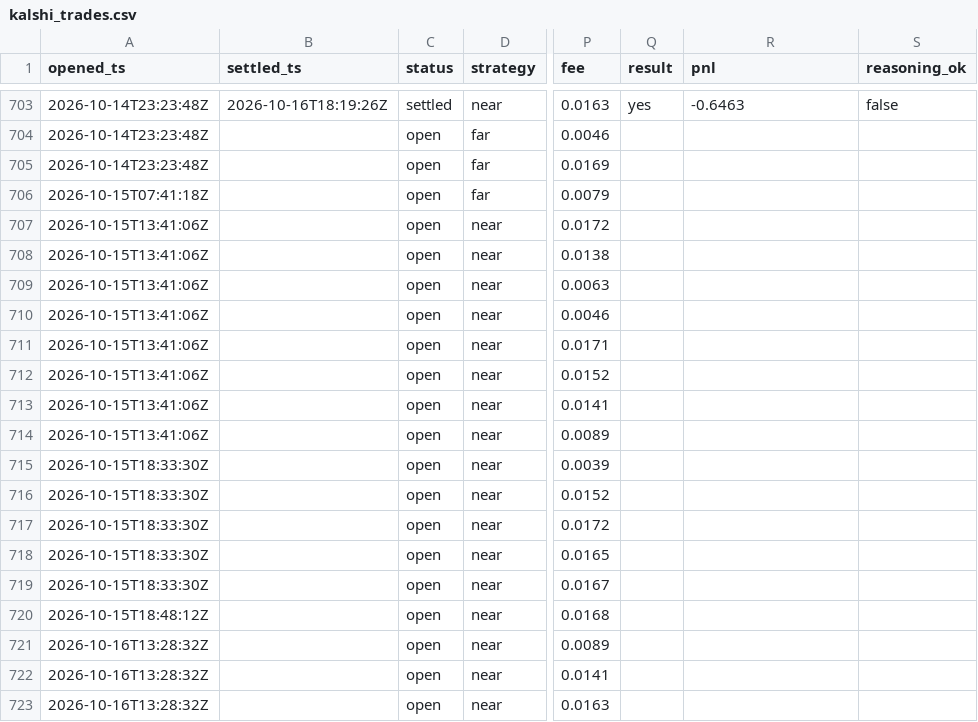
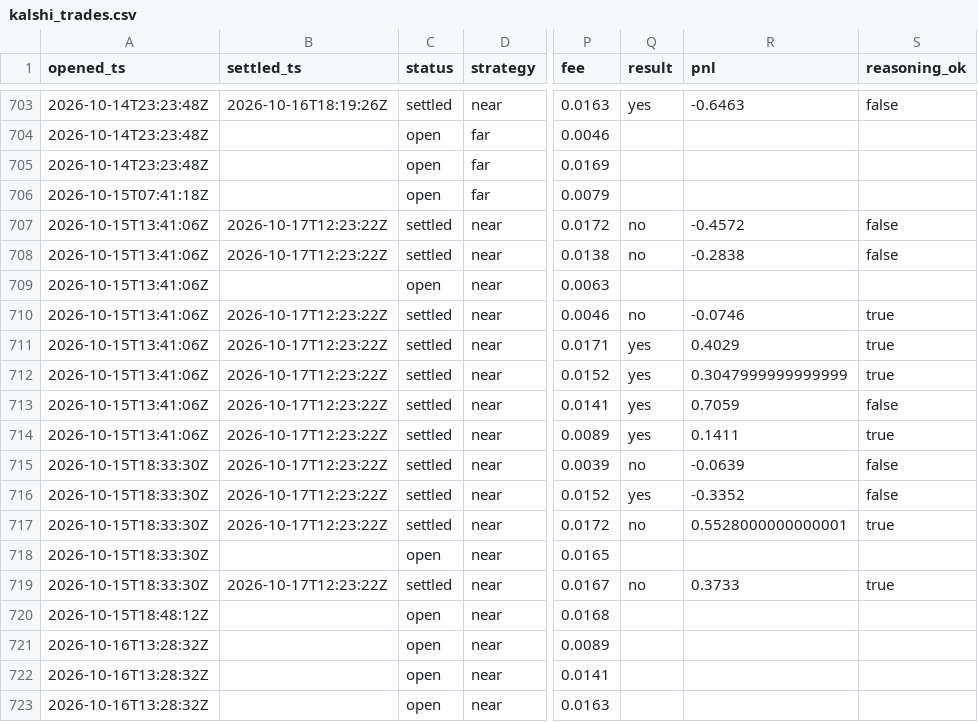
Before and after one commit to JakeA02/EduardoSaverin, a CSV file: data/paper/kalshi_trades.csv, drawn as a sheet; only a part is shown, gaps mark what is left out; the diff covers the shown part only; the diff names each change by its address in the sheet, - before the commit and + after, or states it on an @@ line.

```diff
--- a/data/paper/kalshi_trades.csv
+++ b/data/paper/kalshi_trades.csv
-B707:B708 (settled_ts): (empty)
+B707:B708 (settled_ts): 2026-10-17T12:23:22Z
-C707:C708 (status): open
+C707:C708 (status): settled
-Q707:Q708 (result): (empty)
+Q707:Q708 (result): no
-R707 (pnl): (empty)
+R707 (pnl): -0.4572
-S707:S708 (reasoning_ok): (empty)
+S707:S708 (reasoning_ok): false
-R708 (pnl): (empty)
+R708 (pnl): -0.2838
-B710:B717 (settled_ts): (empty)
+B710:B717 (settled_ts): 2026-10-17T12:23:22Z
-C710:C717 (status): open
+C710:C717 (status): settled
-Q710 (result): (empty)
+Q710 (result): no
-R710 (pnl): (empty)
+R710 (pnl): -0.0746
-S710:S712 (reasoning_ok): (empty)
+S710:S712 (reasoning_ok): true
-Q711:Q714 (result): (empty)
+Q711:Q714 (result): yes
-R711 (pnl): (empty)
+R711 (pnl): 0.4029
-R712 (pnl): (empty)
+R712 (pnl): 0.3047999999999999
-R713 (pnl): (empty)
+R713 (pnl): 0.7059
-S713 (reasoning_ok): (empty)
+S713 (reasoning_ok): false
-R714 (pnl): (empty)
+R714 (pnl): 0.1411
-S714 (reasoning_ok): (empty)
+S714 (reasoning_ok): true
-Q715 (result): (empty)
+Q715 (result): no
-R715 (pnl): (empty)
+R715 (pnl): -0.0639
-S715:S716 (reasoning_ok): (empty)
+S715:S716 (reasoning_ok): false
-Q716 (result): (empty)
+Q716 (result): yes
-R716 (pnl): (empty)
+R716 (pnl): -0.3352
-Q717 (result): (empty)
+Q717 (result): no
-R717 (pnl): (empty)
+R717 (pnl): 0.5528000000000001
-S717 (reasoning_ok): (empty)
+S717 (reasoning_ok): true
-B719 (settled_ts): (empty)
+B719 (settled_ts): 2026-10-17T12:23:22Z
-C719 (status): open
+C719 (status): settled
-Q719 (result): (empty)
+Q719 (result): no
-R719 (pnl): (empty)
+R719 (pnl): 0.3733
-S719 (reasoning_ok): (empty)
+S719 (reasoning_ok): true
```
Also changed, not shown: 2 added rows elsewhere in this file, 6 other files.
